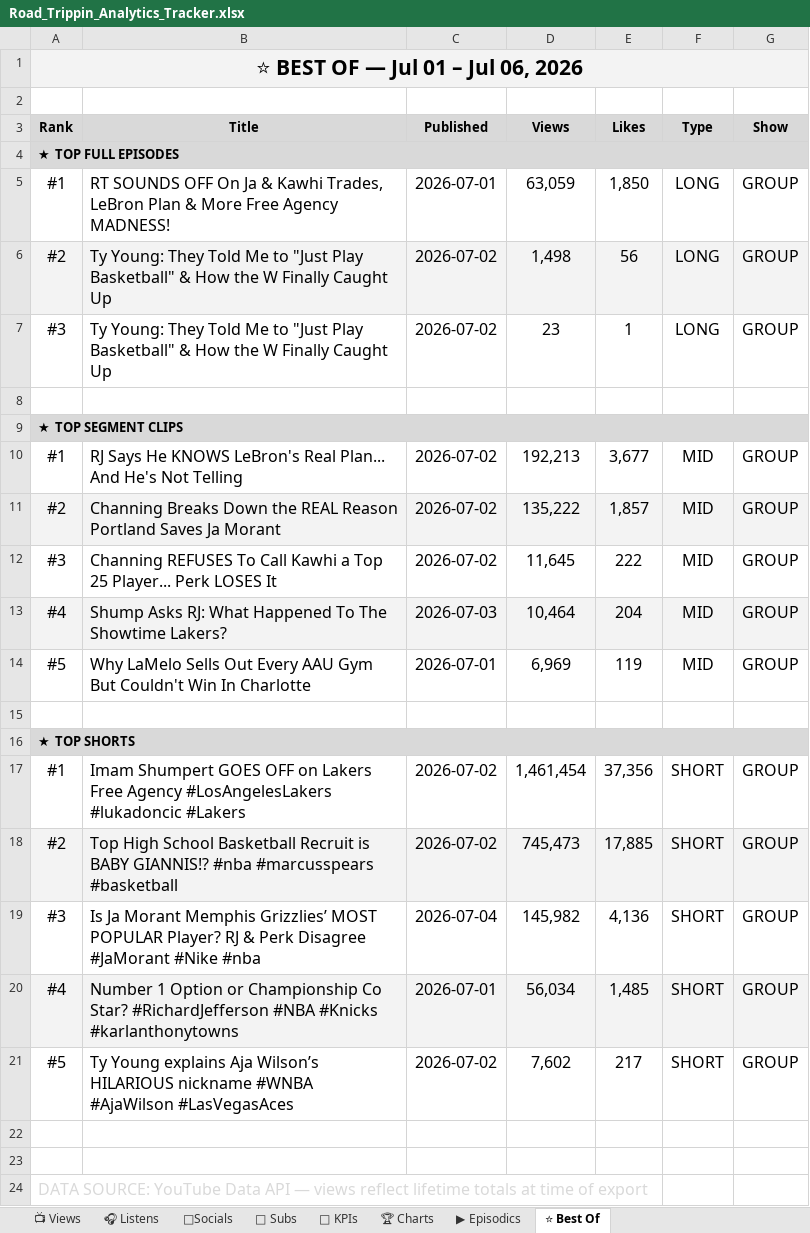
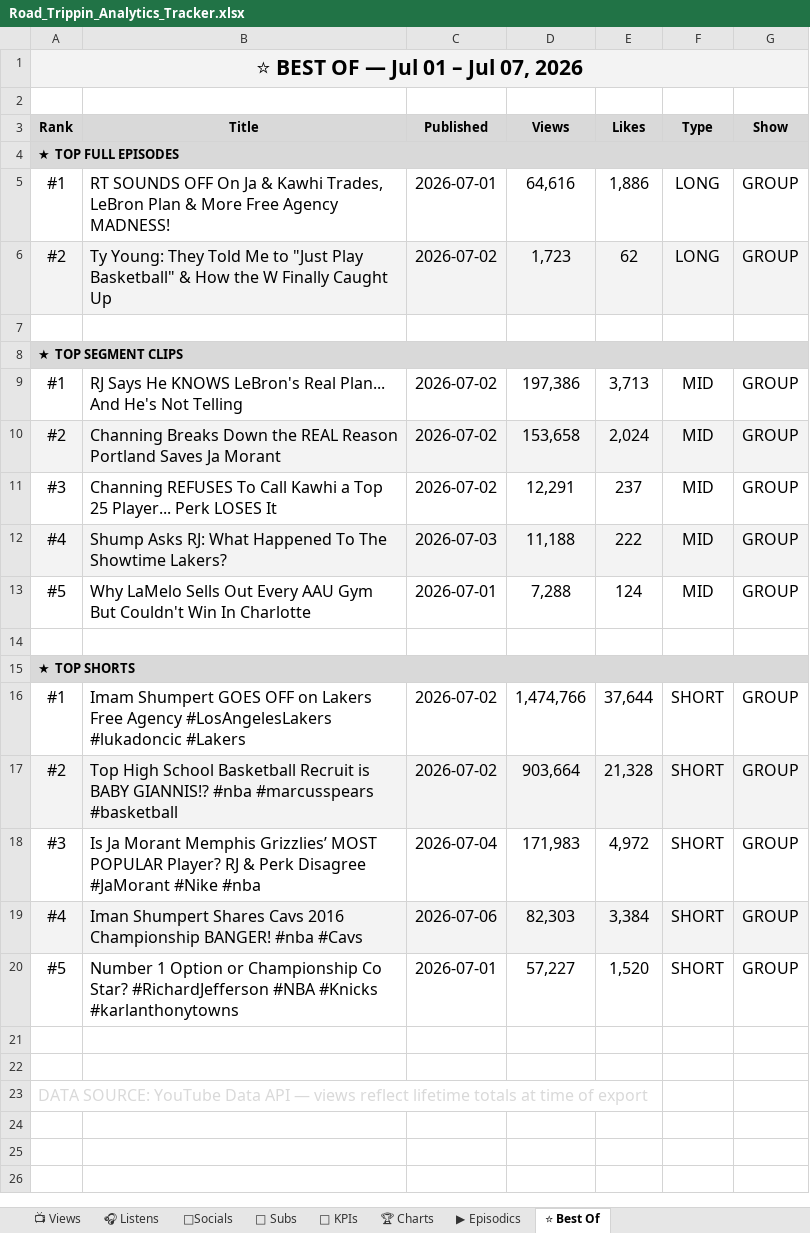
Before and after one commit to raindelaymedia/roadtrippin, an Excel workbook: master/shows/road_trippin/data/Road_Trippin_Analytics_Tracker.xlsx, sheet ⭐ Best Of, drawn as a sheet; values as stored, in another font and other column widths than the file's, no borders; removed rows and columns are numbered as before the commit, all else as after; the diff names each change by its address in the sheet, - before the commit and + after, or states it on an @@ line.

```diff
--- a/master/shows/road_trippin/data/Road_Trippin_Analytics_Tracker.xlsx (sheet ⭐ Best Of)
+++ b/master/shows/road_trippin/data/Road_Trippin_Analytics_Tracker.xlsx (sheet ⭐ Best Of)
-A1 (Rank): ⭐ BEST OF — Jul 01 – Jul 06, 2026
+A1 (Rank): ⭐ BEST OF — Jul 01 – Jul 07, 2026
-D5 (Views): 63,059
+D5 (Views): 64,616
-E5 (Likes): 1,850
+E5 (Likes): 1,886
-D6 (Views): 1,498
+D6 (Views): 1,723
-E6 (Likes): 56
+E6 (Likes): 62
-row 7: #3 | Ty Young: They Told Me to "Just Play Basketball" & How the W Finally Caught Up | 2026-07-02 | 23 | 1 | LONG | GROUP
-D9 (Views): 192,213
+D9 (Views): 197,386
-E9 (Likes): 3,677
+E9 (Likes): 3,713
-D10 (Views): 135,222
+D10 (Views): 153,658
-E10 (Likes): 1,857
+E10 (Likes): 2,024
-D11 (Views): 11,645
+D11 (Views): 12,291
-E11 (Likes): 222
+E11 (Likes): 237
-D12 (Views): 10,464
+D12 (Views): 11,188
-E12 (Likes): 204
+E12 (Likes): 222
-D13 (Views): 6,969
+D13 (Views): 7,288
-E13 (Likes): 119
+E13 (Likes): 124
-D16 (Views): 1,461,454
+D16 (Views): 1,474,766
-E16 (Likes): 37,356
+E16 (Likes): 37,644
-D17 (Views): 745,473
+D17 (Views): 903,664
-E17 (Likes): 17,885
+E17 (Likes): 21,328
-D18 (Views): 145,982
+D18 (Views): 171,983
-E18 (Likes): 4,136
+E18 (Likes): 4,972
-B19 (Title): Number 1 Option or Championship Co Star? #RichardJefferson #NBA #Knicks #karlanthonytowns
+B19 (Title): Iman Shumpert Shares Cavs 2016 Championship BANGER! #nba #Cavs
-C19 (Published): 2026-07-01
+C19 (Published): 2026-07-06
-D19 (Views): 56,034
+D19 (Views): 82,303
-E19 (Likes): 1,485
+E19 (Likes): 3,384
-B20 (Title): Ty Young explains Aja Wilson’s HILARIOUS nickname #WNBA #AjaWilson #LasVegasAces
+B20 (Title): Number 1 Option or Championship Co Star? #RichardJefferson #NBA #Knicks #karlanthonytowns
-C20 (Published): 2026-07-02
+C20 (Published): 2026-07-01
-D20 (Views): 7,602
+D20 (Views): 57,227
-E20 (Likes): 217
+E20 (Likes): 1,520
```
Also changed, not shown: sheet 👥 Subs, sheet 📺 Views, sheet 🔑 KPIs, sheet ▶ Episodics, 6 other files.
